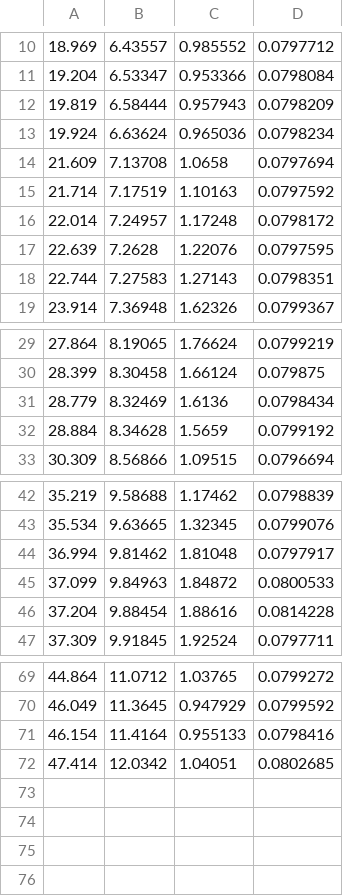
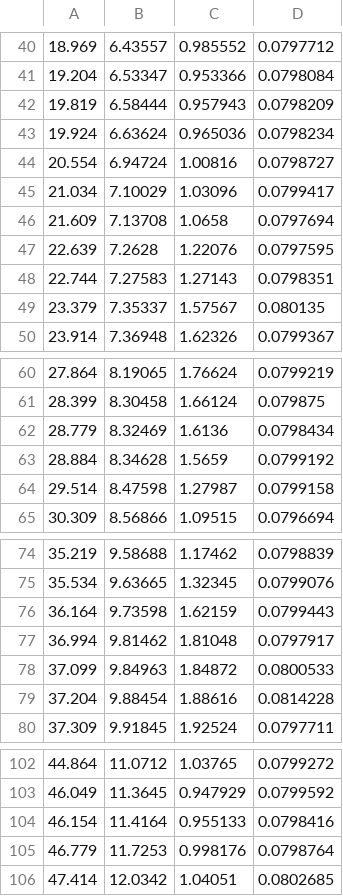
Before and after one commit to lil888-ui/agent_system_2025_s, a CSV file: src/log.csv, drawn as a sheet; only a part is shown, gaps mark what is left out; the diff covers the shown part only.

```diff
--- a/src/log.csv
+++ b/src/log.csv
@@ -13,7 +43,8 @@
 19.924,6.63624,0.965036,0.0798234
+20.554,6.94724,1.00816,0.0798727
+21.034,7.10029,1.03096,0.0799417
 21.609,7.13708,1.0658,0.0797694
-21.714,7.17519,1.10163,0.0797592
-22.014,7.24957,1.17248,0.0798172
 22.639,7.2628,1.22076,0.0797595
 22.744,7.27583,1.27143,0.0798351
+23.379,7.35337,1.57567,0.080135
 23.914,7.36948,1.62326,0.0799367
@@ -32,2 +63,3 @@
 28.884,8.34628,1.5659,0.0799192
+29.514,8.47598,1.27987,0.0799158
 30.309,8.56866,1.09515,0.0796694
@@ -43,2 +75,3 @@
 35.534,9.63665,1.32345,0.0799076
+36.164,9.73598,1.62159,0.0799443
 36.994,9.81462,1.81048,0.0797917
@@ -71,2 +104,3 @@
 46.154,11.4164,0.955133,0.0798416
+46.779,11.7253,0.998176,0.0798764
 47.414,12.0342,1.04051,0.0802685
```
Also changed, not shown: 30 added rows elsewhere in this file.
